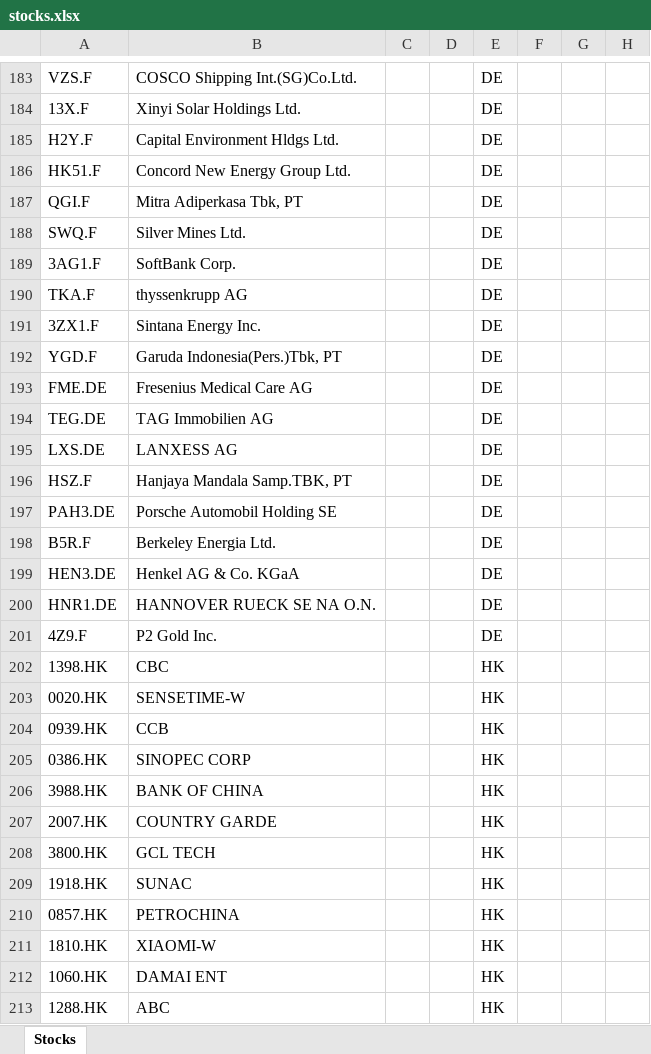
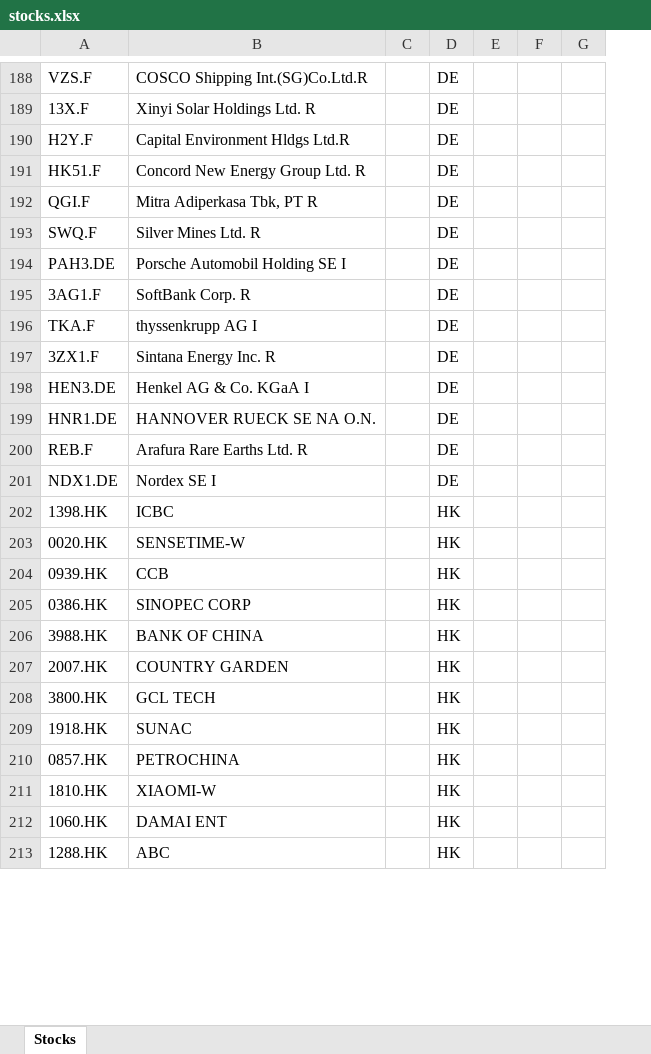
Before and after one commit to asadkhalid-softdev/finsentiment, an Excel workbook: stocks.xlsx, sheet Stocks, drawn as a sheet; only a part is shown, gaps mark what is left out; values as stored, in another font and other column widths than the file's, no borders; removed rows and columns are numbered as before the commit, all else as after; the diff covers the shown part only; the diff names each change by its address in the sheet, - before the commit and + after, or states it on an @@ line.

```diff
--- a/stocks.xlsx (sheet Stocks)
+++ b/stocks.xlsx (sheet Stocks)
-column D, empty
-B188: COSCO Shipping Int.(SG)Co.Ltd.
+B188: COSCO Shipping Int.(SG)Co.Ltd.R
-B189: Xinyi Solar Holdings Ltd.
+B189: Xinyi Solar Holdings Ltd. R
-B190: Capital Environment Hldgs Ltd.
+B190: Capital Environment Hldgs Ltd.R
-B191: Concord New Energy Group Ltd.
+B191: Concord New Energy Group Ltd. R
-B192: Mitra Adiperkasa Tbk, PT
+B192: Mitra Adiperkasa Tbk, PT R
-B193: Silver Mines Ltd.
+B193: Silver Mines Ltd. R
+row 194: PAH3.DE | Porsche Automobil Holding SE I |  | DE
-B195: SoftBank Corp.
+B195: SoftBank Corp. R
-B196: thyssenkrupp AG
+B196: thyssenkrupp AG I
-B197: Sintana Energy Inc.
+B197: Sintana Energy Inc. R
-row 192: YGD.F | Garuda Indonesia(Pers.)Tbk, PT |  |  | DE
-row 193: FME.DE | Fresenius Medical Care AG |  |  | DE
-row 194: TEG.DE | TAG Immobilien AG |  |  | DE
-row 195: LXS.DE | LANXESS AG |  |  | DE
-row 196: HSZ.F | Hanjaya Mandala Samp.TBK, PT |  |  | DE
-row 197: PAH3.DE | Porsche Automobil Holding SE |  |  | DE
-row 198: B5R.F | Berkeley Energia Ltd. |  |  | DE
-B198: Henkel AG & Co. KGaA
+B198: Henkel AG & Co. KGaA I
-row 201: 4Z9.F | P2 Gold Inc. |  |  | DE
+row 200: REB.F | Arafura Rare Earths Ltd. R |  | DE
+row 201: NDX1.DE | Nordex SE I |  | DE
-B202: CBC
+B202: ICBC
-B207: COUNTRY GARDE
+B207: COUNTRY GARDEN
```
Also changed, not shown: 45 added rows, 40 removed rows, 2 moved rows and 67 edited cells elsewhere in this sheet, stocks_metrics.xlsx, 2 other files.
